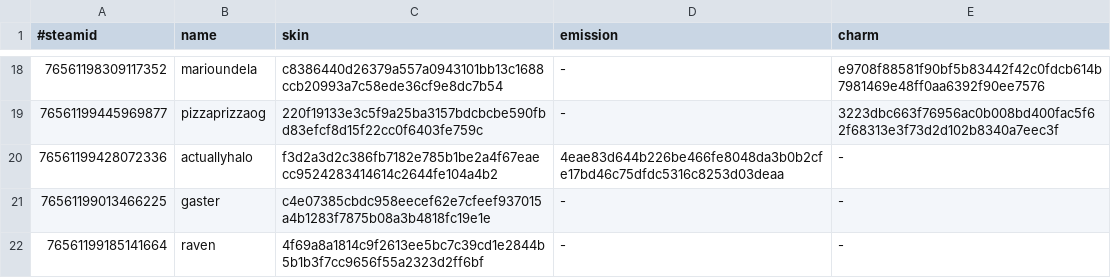
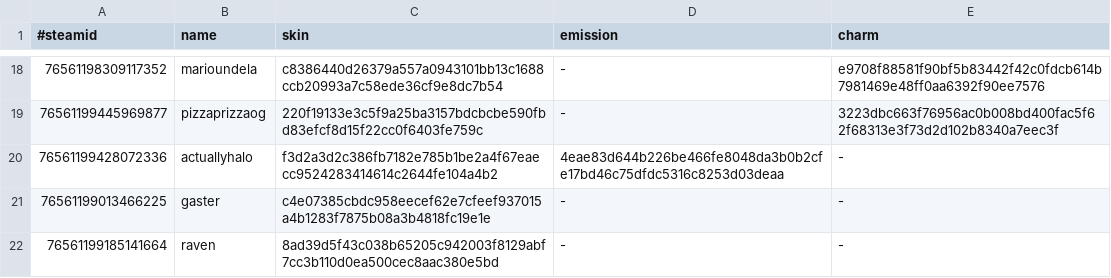
Before and after one commit to d1ll3x3/charm-skins-data, a TSV file: api/manifest.tsv, drawn as a sheet; only a part is shown, gaps mark what is left out.

Commit message:
Update manifest

```diff
--- a/api/manifest.tsv
+++ b/api/manifest.tsv
@@ -21,2 +21,2 @@
 76561199013466225	gaster	c4e07385cbdc958eecef62e7cfeef937015a4b1283f7875b08a3b4818fc19e1e	-	-
-76561199185141664	raven	4f69a8a1814c9f2613ee5bc7c39cd1e2844b5b1b3f7cc9656f55a2323d2ff6bf	-	-
+76561199185141664	raven	8ad39d5f43c038b65205c942003f8129abf7cc3b110d0ea500cec8aac380e5bd	-	-
```
